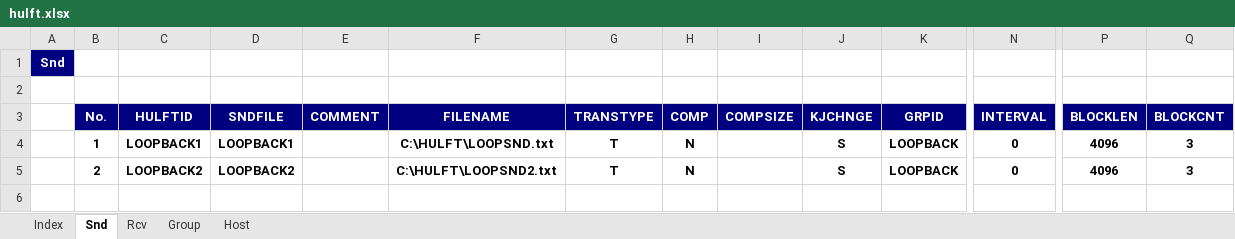
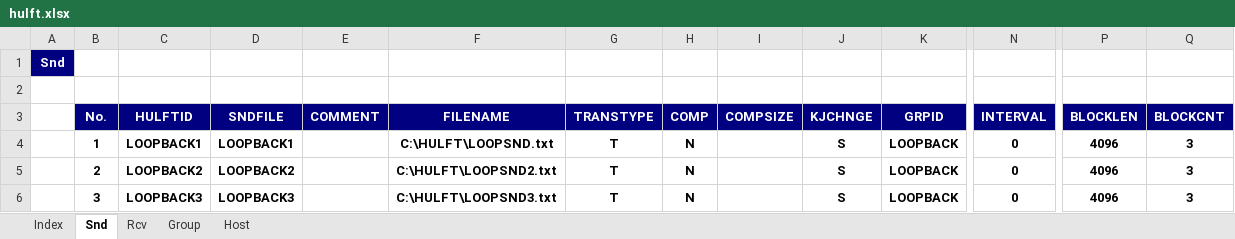
Before and after one commit to kngoofy/KnToolsHulft, an Excel workbook: hulft.xlsx, sheet Snd, drawn as a sheet; only a part is shown, gaps mark what is left out; values as stored, in another font and other column widths than the file's, no borders; rows hold the shown columns only; the diff names each change by its address in the sheet, - before the commit and + after, or states it on an @@ line.

```diff
--- a/hulft.xlsx (sheet Snd)
+++ b/hulft.xlsx (sheet Snd)
+row 6:  | 3 | LOOPBACK3 | LOOPBACK3 |  | C:\HULFT\LOOPSND3.txt | T | N |  | S | LOOPBACK | 0 | 4096 | 3
```
Also changed, not shown: sheet Rcv, sheet Host, sheet Group, 10 other files.
